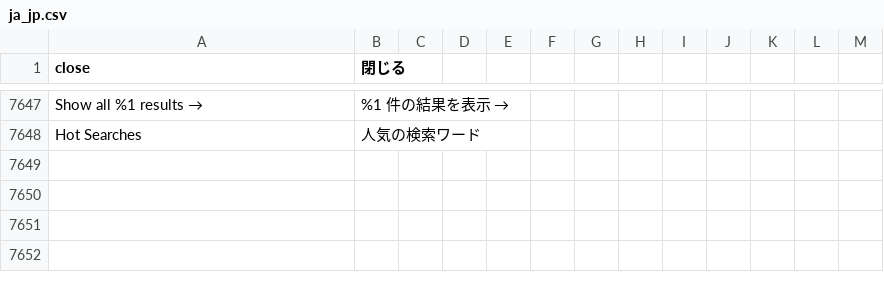
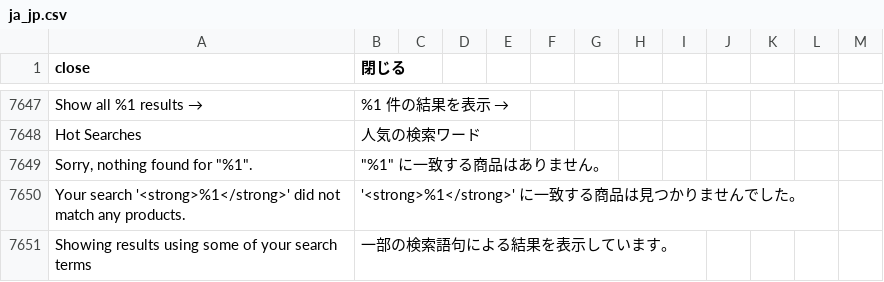
Before and after one commit to kohnaga/m2-japaneselocale, a CSV file: ja_jp.csv, drawn as a sheet; only a part is shown, gaps mark what is left out; the diff names each change by its address in the sheet, - before the commit and + after, or states it on an @@ line.

Commit message:
update Japanese translation strings.

```diff
--- a/ja_jp.csv
+++ b/ja_jp.csv
+row 7649: Sorry, nothing found for "%1". | "%1" に一致する商品はありません。
+row 7650: Your search '<strong>%1</strong>' did not match any products. | '<strong>%1</strong>' に一致する商品は見つかりませんでした。
+row 7651: Showing results using some of your search terms | 一部の検索語句による結果を表示しています。
```
